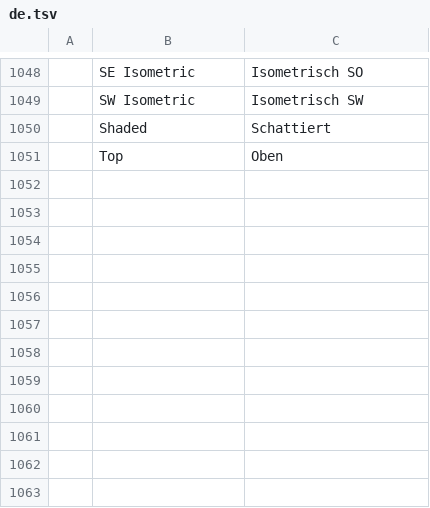
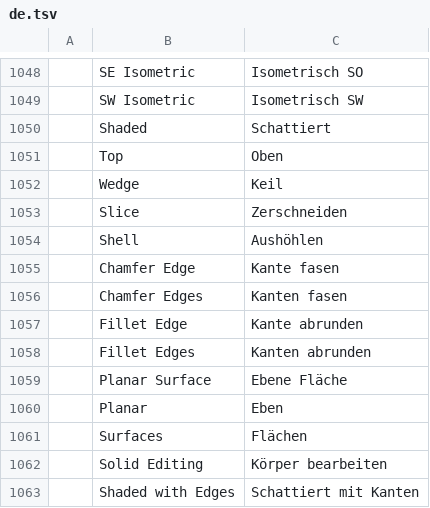
Before and after one commit to cau-citcwalker/Cadino, a TSV file: crates/ui-egui/src/i18n/de.tsv, drawn as a sheet; only a part is shown, gaps mark what is left out.

```diff
--- a/crates/ui-egui/src/i18n/de.tsv
+++ b/crates/ui-egui/src/i18n/de.tsv
@@ -1051 +1051,13 @@
 	Top	Oben
+	Wedge	Keil
+	Slice	Zerschneiden
+	Shell	Aushöhlen
+	Chamfer Edge	Kante fasen
+	Chamfer Edges	Kanten fasen
+	Fillet Edge	Kante abrunden
+	Fillet Edges	Kanten abrunden
+	Planar Surface	Ebene Fläche
+	Planar	Eben
+	Surfaces	Flächen
+	Solid Editing	Körper bearbeiten
+	Shaded with Edges	Schattiert mit Kanten
```
Also changed, not shown: crates/ui-egui/src/i18n/ar.tsv, crates/ui-egui/src/i18n/es.tsv, 29 other files.
